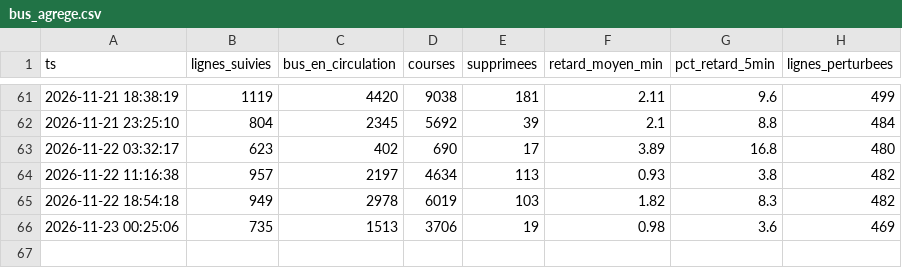
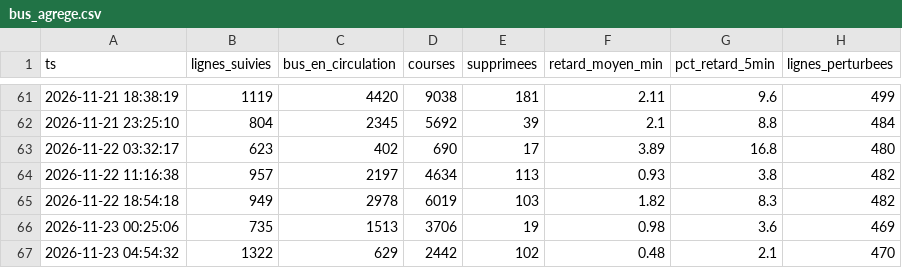
Before and after one commit to maxsotte-cyber/IDF_Transports_publics, a CSV file: data/2026-11/bus_agrege.csv, drawn as a sheet; only a part is shown, gaps mark what is left out.

```diff
--- a/data/2026-11/bus_agrege.csv
+++ b/data/2026-11/bus_agrege.csv
@@ -66 +66,2 @@ ts,lignes_suivies,bus_en_circulation,courses,supprimees,retard_moyen_min,pct_ret
 2026-11-23 00:25:06,735,1513,3706,19,0.98,3.6,469
+2026-11-23 04:54:32,1322,629,2442,102,0.48,2.1,470
```
Also changed, not shown: data/2026-11/collectes.csv, data/2026-11/lignes.csv, 3 other files.
